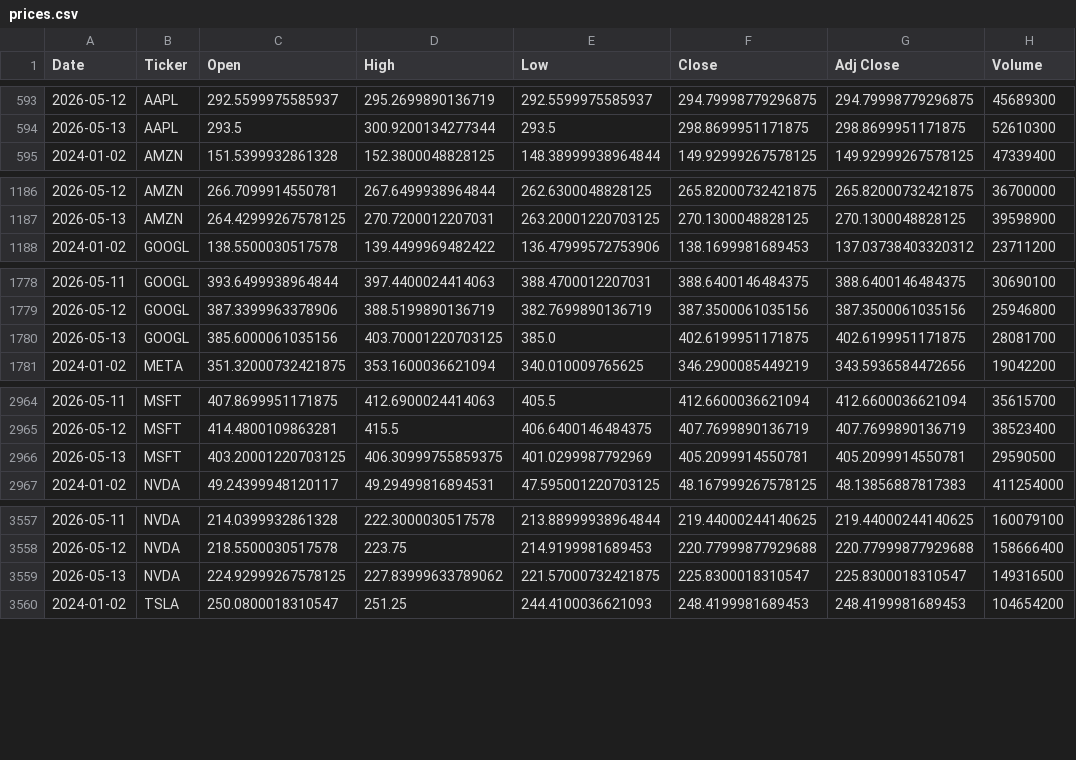
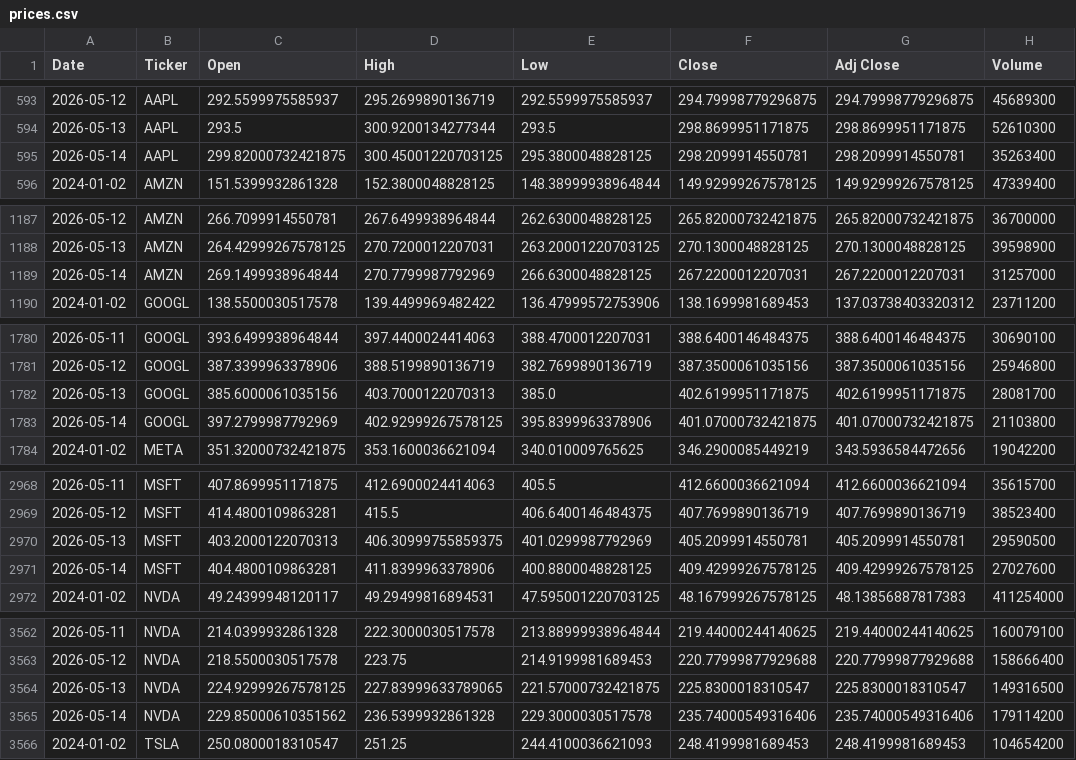
Before and after one commit to Jamona01/WebMiningProject, a CSV file: data/raw/prices/prices.csv, drawn as a sheet; only a part is shown, gaps mark what is left out; the diff covers the shown part only.

```diff
--- a/data/raw/prices/prices.csv
+++ b/data/raw/prices/prices.csv
@@ -594,2 +594,3 @@ Date,Ticker,Open,High,Low,Close,Adj Close,Volume
 2026-05-13,AAPL,293.5,300.9200134277344,293.5,298.8699951171875,298.8699951171875,52610300
+2026-05-14,AAPL,299.82000732421875,300.45001220703125,295.3800048828125,298.2099914550781,298.2099914550781,35263400
 2024-01-02,AMZN,151.5399932861328,152.3800048828125,148.38999938964844,149.92999267578125,149.92999267578125,47339400
@@ -1187,2 +1188,3 @@ Date,Ticker,Open,High,Low,Close,Adj Close,Volume
 2026-05-13,AMZN,264.42999267578125,270.7200012207031,263.20001220703125,270.1300048828125,270.1300048828125,39598900
+2026-05-14,AMZN,269.1499938964844,270.7799987792969,266.6300048828125,267.2200012207031,267.2200012207031,31257000
 2024-01-02,GOOGL,138.5500030517578,139.4499969482422,136.47999572753906,138.1699981689453,137.03738403320312,23711200
@@ -1779,3 +1781,4 @@ Date,Ticker,Open,High,Low,Close,Adj Close,Volume
 2026-05-12,GOOGL,387.3399963378906,388.5199890136719,382.7699890136719,387.3500061035156,387.3500061035156,25946800
-2026-05-13,GOOGL,385.6000061035156,403.70001220703125,385.0,402.6199951171875,402.6199951171875,28081700
+2026-05-13,GOOGL,385.6000061035156,403.7000122070313,385.0,402.6199951171875,402.6199951171875,28081700
+2026-05-14,GOOGL,397.2799987792969,402.92999267578125,395.8399963378906,401.07000732421875,401.07000732421875,21103800
 2024-01-02,META,351.32000732421875,353.1600036621094,340.010009765625,346.2900085449219,343.5936584472656,19042200
@@ -2965,3 +2969,4 @@ Date,Ticker,Open,High,Low,Close,Adj Close,Volume
 2026-05-12,MSFT,414.4800109863281,415.5,406.6400146484375,407.7699890136719,407.7699890136719,38523400
-2026-05-13,MSFT,403.20001220703125,406.30999755859375,401.0299987792969,405.2099914550781,405.2099914550781,29590500
+2026-05-13,MSFT,403.2000122070313,406.30999755859375,401.0299987792969,405.2099914550781,405.2099914550781,29590500
+2026-05-14,MSFT,404.4800109863281,411.8399963378906,400.8800048828125,409.42999267578125,409.42999267578125,27027600
 2024-01-02,NVDA,49.24399948120117,49.29499816894531,47.595001220703125,48.167999267578125,48.13856887817383,411254000
@@ -3558,3 +3563,4 @@ Date,Ticker,Open,High,Low,Close,Adj Close,Volume
 2026-05-12,NVDA,218.5500030517578,223.75,214.9199981689453,220.77999877929688,220.77999877929688,158666400
-2026-05-13,NVDA,224.92999267578125,227.83999633789062,221.57000732421875,225.8300018310547,225.8300018310547,149316500
+2026-05-13,NVDA,224.92999267578125,227.83999633789065,221.57000732421875,225.8300018310547,225.8300018310547,149316500
+2026-05-14,NVDA,229.85000610351562,236.5399932861328,229.3000030517578,235.74000549316406,235.74000549316406,179114200
 2024-01-02,TSLA,250.0800018310547,251.25,244.4100036621093,248.4199981689453,248.4199981689453,104654200
```
Also changed, not shown: 2 added rows elsewhere in this file, 1 other file.
